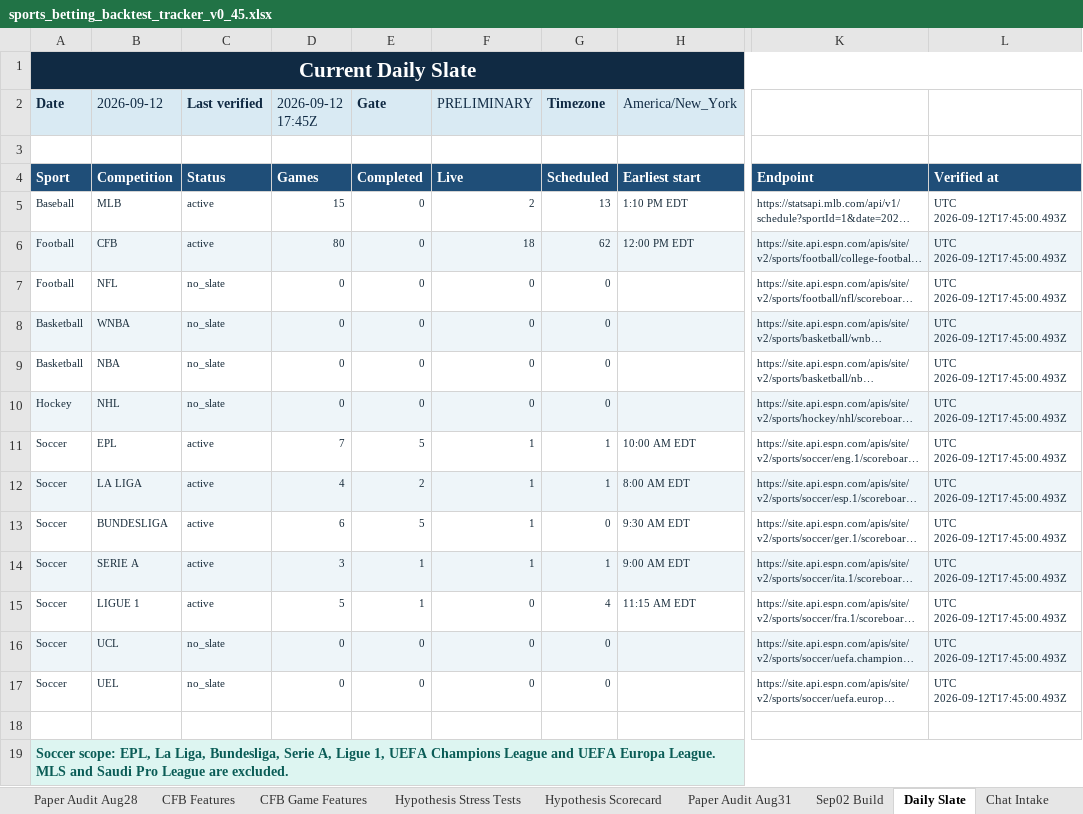
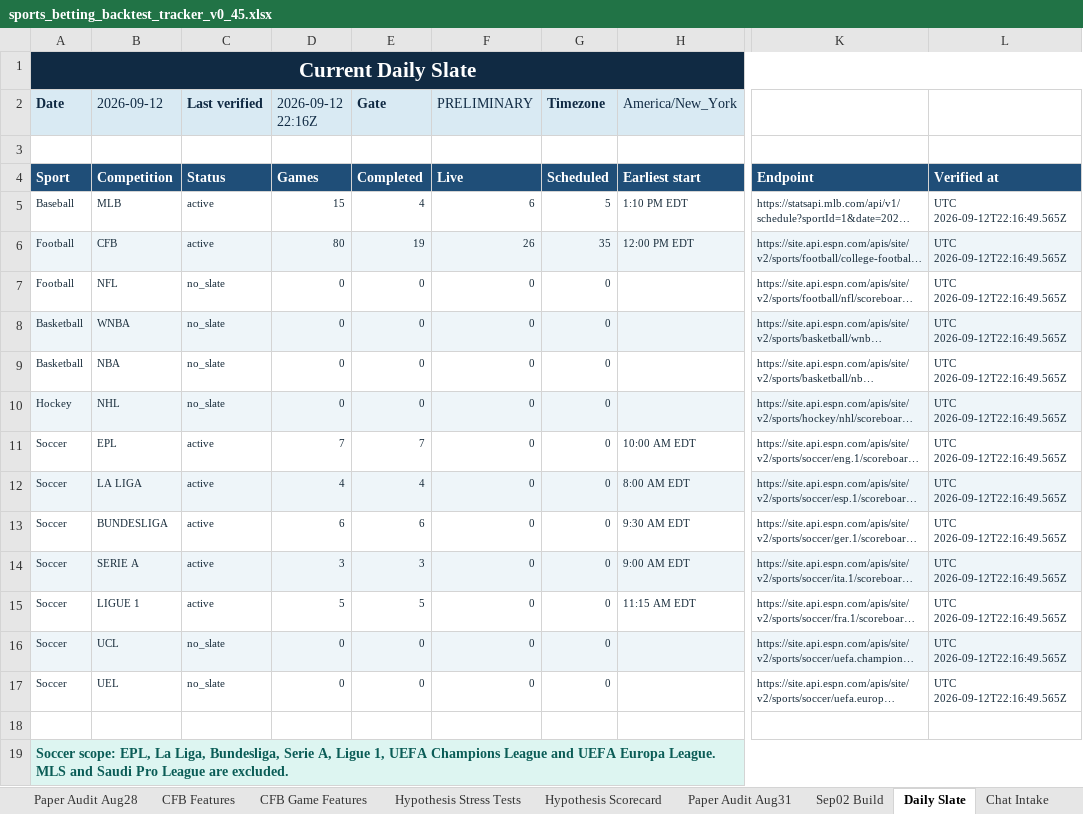
Before and after one commit to KevinKato27/SportsBetting, an Excel workbook: data/imports/sports_betting_backtest_tracker_v0_45.xlsx, sheet Daily Slate, drawn as a sheet; only a part is shown, gaps mark what is left out; long unchanged cells end in …; values as stored, in another font and other column widths than the file's, no borders; the diff names each change by its address in the sheet, - before the commit and + after, or states it on an @@ line.

```diff
--- a/data/imports/sports_betting_backtest_tracker_v0_45.xlsx (sheet Daily Slate)
+++ b/data/imports/sports_betting_backtest_tracker_v0_45.xlsx (sheet Daily Slate)
-D2: 2026-09-12 17:45Z
+D2: 2026-09-12 22:16Z
-E5 (Gate): 0
+E5 (Gate): 4
-F5 (PRELIMINARY): 2
+F5 (PRELIMINARY): 6
-G5 (Timezone): 13
+G5 (Timezone): 5
-L5:L17: UTC 2026-09-12T17:45:00.493Z
+L5:L17: UTC 2026-09-12T22:16:49.565Z
-E6 (Gate): 0
+E6 (Gate): 19
-F6 (PRELIMINARY): 18
+F6 (PRELIMINARY): 26
-G6 (Timezone): 62
+G6 (Timezone): 35
-E11 (Gate): 5
+E11 (Gate): 7
-F11:F14 (PRELIMINARY): 1
+F11:F14 (PRELIMINARY): 0
-G11:G12 (Timezone): 1
+G11:G12 (Timezone): 0
-E12 (Gate): 2
+E12 (Gate): 4
-E13 (Gate): 5
+E13 (Gate): 6
-E14 (Gate): 1
+E14 (Gate): 3
-G14 (Timezone): 1
+G14 (Timezone): 0
-E15 (Gate): 1
+E15 (Gate): 5
-G15 (Timezone): 4
+G15 (Timezone): 0
```
Also changed, not shown: 2 other files.
